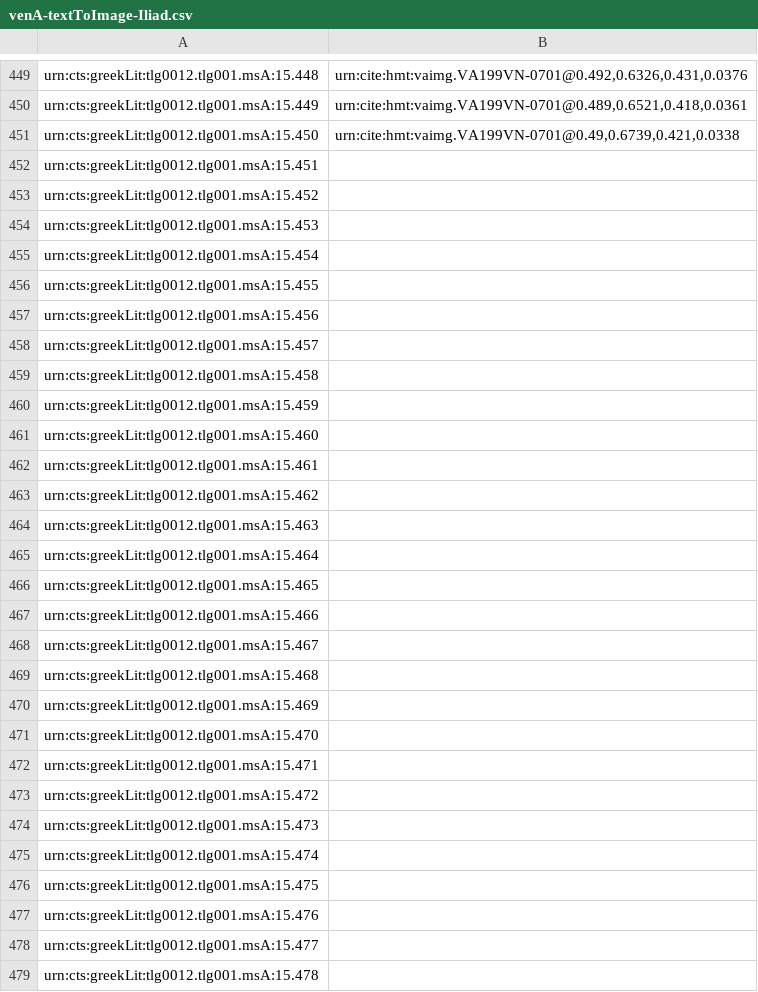
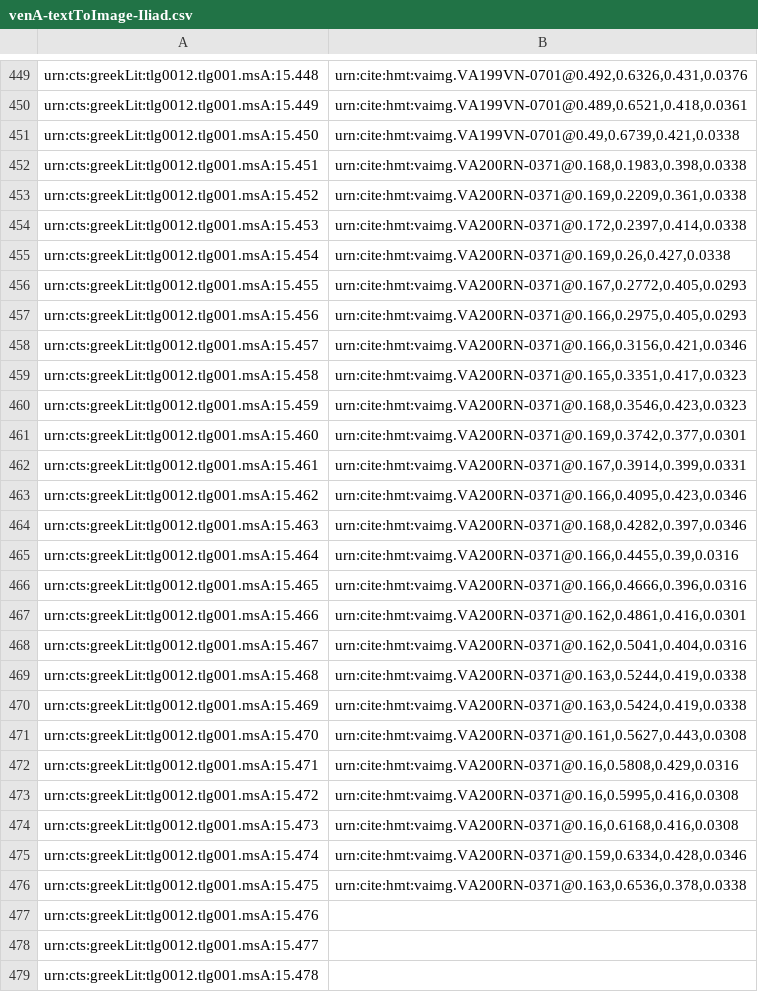
Before and after one commit to cjschu17/closed-venA-15, a CSV file: Indices/venA-textToImage-Iliad.csv, drawn as a sheet; only a part is shown, gaps mark what is left out.

Commit message:
Update venA-textToImage-Iliad.csv
indexed lines on 200r, through 475

```diff
--- a/Indices/venA-textToImage-Iliad.csv
+++ b/Indices/venA-textToImage-Iliad.csv
@@ -451,27 +451,27 @@ urn:cts:greekLit:tlg0012.tlg001.msA:15.449,"urn:cite:hmt:vaimg.VA199VN-0701@0.48
 urn:cts:greekLit:tlg0012.tlg001.msA:15.450,"urn:cite:hmt:vaimg.VA199VN-0701@0.49,0.6739,0.421,0.0338"
-urn:cts:greekLit:tlg0012.tlg001.msA:15.451,""
-urn:cts:greekLit:tlg0012.tlg001.msA:15.452,""
-urn:cts:greekLit:tlg0012.tlg001.msA:15.453,""
-urn:cts:greekLit:tlg0012.tlg001.msA:15.454,""
-urn:cts:greekLit:tlg0012.tlg001.msA:15.455,""
-urn:cts:greekLit:tlg0012.tlg001.msA:15.456,""
-urn:cts:greekLit:tlg0012.tlg001.msA:15.457,""
-urn:cts:greekLit:tlg0012.tlg001.msA:15.458,""
-urn:cts:greekLit:tlg0012.tlg001.msA:15.459,""
-urn:cts:greekLit:tlg0012.tlg001.msA:15.460,""
-urn:cts:greekLit:tlg0012.tlg001.msA:15.461,""
-urn:cts:greekLit:tlg0012.tlg001.msA:15.462,""
-urn:cts:greekLit:tlg0012.tlg001.msA:15.463,""
-urn:cts:greekLit:tlg0012.tlg001.msA:15.464,""
-urn:cts:greekLit:tlg0012.tlg001.msA:15.465,""
-urn:cts:greekLit:tlg0012.tlg001.msA:15.466,""
-urn:cts:greekLit:tlg0012.tlg001.msA:15.467,""
-urn:cts:greekLit:tlg0012.tlg001.msA:15.468,""
-urn:cts:greekLit:tlg0012.tlg001.msA:15.469,""
-urn:cts:greekLit:tlg0012.tlg001.msA:15.470,""
-urn:cts:greekLit:tlg0012.tlg001.msA:15.471,""
-urn:cts:greekLit:tlg0012.tlg001.msA:15.472,""
-urn:cts:greekLit:tlg0012.tlg001.msA:15.473,""
-urn:cts:greekLit:tlg0012.tlg001.msA:15.474,""
-urn:cts:greekLit:tlg0012.tlg001.msA:15.475,""
+urn:cts:greekLit:tlg0012.tlg001.msA:15.451,"urn:cite:hmt:vaimg.VA200RN-0371@0.168,0.1983,0.398,0.0338"
+urn:cts:greekLit:tlg0012.tlg001.msA:15.452,"urn:cite:hmt:vaimg.VA200RN-0371@0.169,0.2209,0.361,0.0338"
+urn:cts:greekLit:tlg0012.tlg001.msA:15.453,"urn:cite:hmt:vaimg.VA200RN-0371@0.172,0.2397,0.414,0.0338"
+urn:cts:greekLit:tlg0012.tlg001.msA:15.454,"urn:cite:hmt:vaimg.VA200RN-0371@0.169,0.26,0.427,0.0338"
+urn:cts:greekLit:tlg0012.tlg001.msA:15.455,"urn:cite:hmt:vaimg.VA200RN-0371@0.167,0.2772,0.405,0.0293"
+urn:cts:greekLit:tlg0012.tlg001.msA:15.456,"urn:cite:hmt:vaimg.VA200RN-0371@0.166,0.2975,0.405,0.0293"
+urn:cts:greekLit:tlg0012.tlg001.msA:15.457,"urn:cite:hmt:vaimg.VA200RN-0371@0.166,0.3156,0.421,0.0346"
+urn:cts:greekLit:tlg0012.tlg001.msA:15.458,"urn:cite:hmt:vaimg.VA200RN-0371@0.165,0.3351,0.417,0.0323"
+urn:cts:greekLit:tlg0012.tlg001.msA:15.459,"urn:cite:hmt:vaimg.VA200RN-0371@0.168,0.3546,0.423,0.0323"
+urn:cts:greekLit:tlg0012.tlg001.msA:15.460,"urn:cite:hmt:vaimg.VA200RN-0371@0.169,0.3742,0.377,0.0301"
+urn:cts:greekLit:tlg0012.tlg001.msA:15.461,"urn:cite:hmt:vaimg.VA200RN-0371@0.167,0.3914,0.399,0.0331"
+urn:cts:greekLit:tlg0012.tlg001.msA:15.462,"urn:cite:hmt:vaimg.VA200RN-0371@0.166,0.4095,0.423,0.0346"
+urn:cts:greekLit:tlg0012.tlg001.msA:15.463,"urn:cite:hmt:vaimg.VA200RN-0371@0.168,0.4282,0.397,0.0346"
+urn:cts:greekLit:tlg0012.tlg001.msA:15.464,"urn:cite:hmt:vaimg.VA200RN-0371@0.166,0.4455,0.39,0.0316"
+urn:cts:greekLit:tlg0012.tlg001.msA:15.465,"urn:cite:hmt:vaimg.VA200RN-0371@0.166,0.4666,0.396,0.0316"
+urn:cts:greekLit:tlg0012.tlg001.msA:15.466,"urn:cite:hmt:vaimg.VA200RN-0371@0.162,0.4861,0.416,0.0301"
+urn:cts:greekLit:tlg0012.tlg001.msA:15.467,"urn:cite:hmt:vaimg.VA200RN-0371@0.162,0.5041,0.404,0.0316"
+urn:cts:greekLit:tlg0012.tlg001.msA:15.468,"urn:cite:hmt:vaimg.VA200RN-0371@0.163,0.5244,0.419,0.0338"
+urn:cts:greekLit:tlg0012.tlg001.msA:15.469,"urn:cite:hmt:vaimg.VA200RN-0371@0.163,0.5424,0.419,0.0338"
+urn:cts:greekLit:tlg0012.tlg001.msA:15.470,"urn:cite:hmt:vaimg.VA200RN-0371@0.161,0.5627,0.443,0.0308"
+urn:cts:greekLit:tlg0012.tlg001.msA:15.471,"urn:cite:hmt:vaimg.VA200RN-0371@0.16,0.5808,0.429,0.0316"
+urn:cts:greekLit:tlg0012.tlg001.msA:15.472,"urn:cite:hmt:vaimg.VA200RN-0371@0.16,0.5995,0.416,0.0308"
+urn:cts:greekLit:tlg0012.tlg001.msA:15.473,"urn:cite:hmt:vaimg.VA200RN-0371@0.16,0.6168,0.416,0.0308"
+urn:cts:greekLit:tlg0012.tlg001.msA:15.474,"urn:cite:hmt:vaimg.VA200RN-0371@0.159,0.6334,0.428,0.0346"
+urn:cts:greekLit:tlg0012.tlg001.msA:15.475,"urn:cite:hmt:vaimg.VA200RN-0371@0.163,0.6536,0.378,0.0338"
 urn:cts:greekLit:tlg0012.tlg001.msA:15.476,""
```
